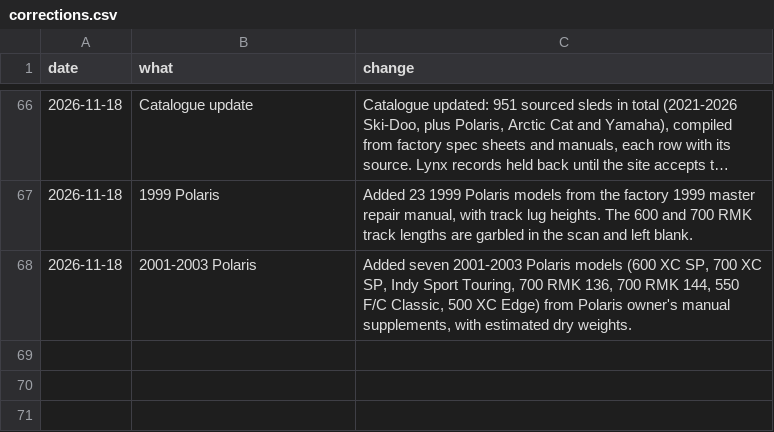
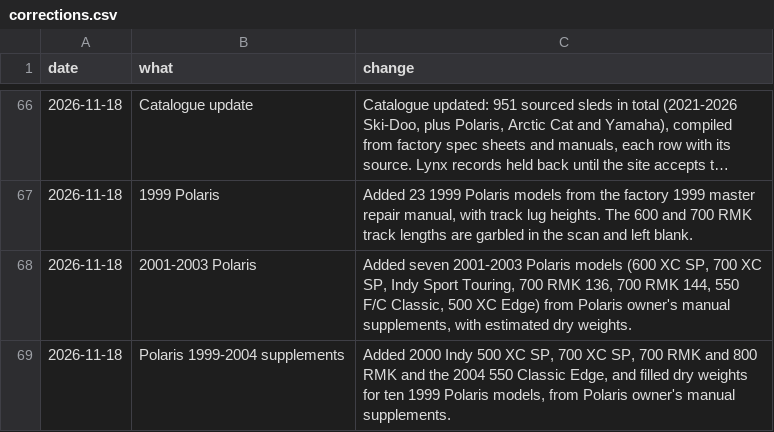
Before and after one commit to JonesT1986/SledSpecs, a CSV file: data/corrections.csv, drawn as a sheet; only a part is shown, gaps mark what is left out; long unchanged cells end in ….

```diff
--- a/data/corrections.csv
+++ b/data/corrections.csv
@@ -68 +68,2 @@ date,what,change
 2026-11-18,2001-2003 Polaris,"Added seven 2001-2003 Polaris models (600 XC SP, 700 XC SP, Indy Sport Touring, 700 RMK 136, 700 RMK 144, 550 F/C Classic, 500 XC Edge) from Polaris owner's manual supplements, with estimated dry weights."
+2026-11-18,Polaris 1999-2004 supplements,"Added 2000 Indy 500 XC SP, 700 XC SP, 700 RMK and 800 RMK and the 2004 550 Classic Edge, and filled dry weights for ten 1999 Polaris models, from Polaris owner's manual supplements."
```
Also changed, not shown: data/sleds.csv.
